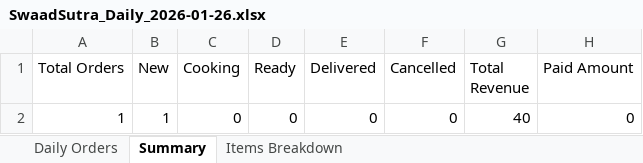
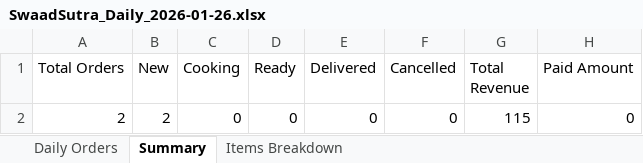
Before and after one commit to poojadwarkunde/swaad-sutra, an Excel workbook: reports/SwaadSutra_Daily_2026-01-26.xlsx, sheet Summary, drawn as a sheet; values as stored, in another font and other column widths than the file's, no borders; the diff names each change by its address in the sheet, - before the commit and + after, or states it on an @@ line.

```diff
--- a/reports/SwaadSutra_Daily_2026-01-26.xlsx (sheet Summary)
+++ b/reports/SwaadSutra_Daily_2026-01-26.xlsx (sheet Summary)
-A2 (Total Orders): 1
+A2 (Total Orders): 2
-B2 (New): 1
+B2 (New): 2
-G2 (Total Revenue): 40
+G2 (Total Revenue): 115
```
Also changed, not shown: sheet Daily Orders, sheet Items Breakdown.
